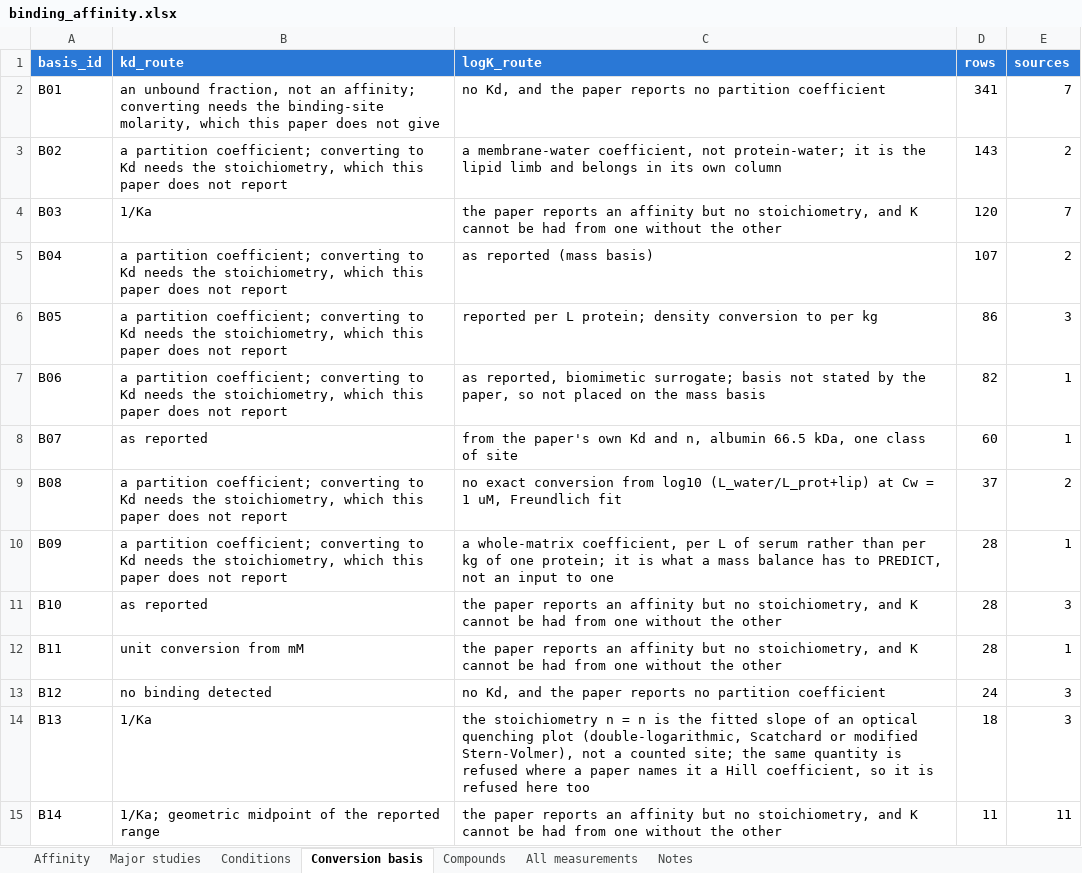
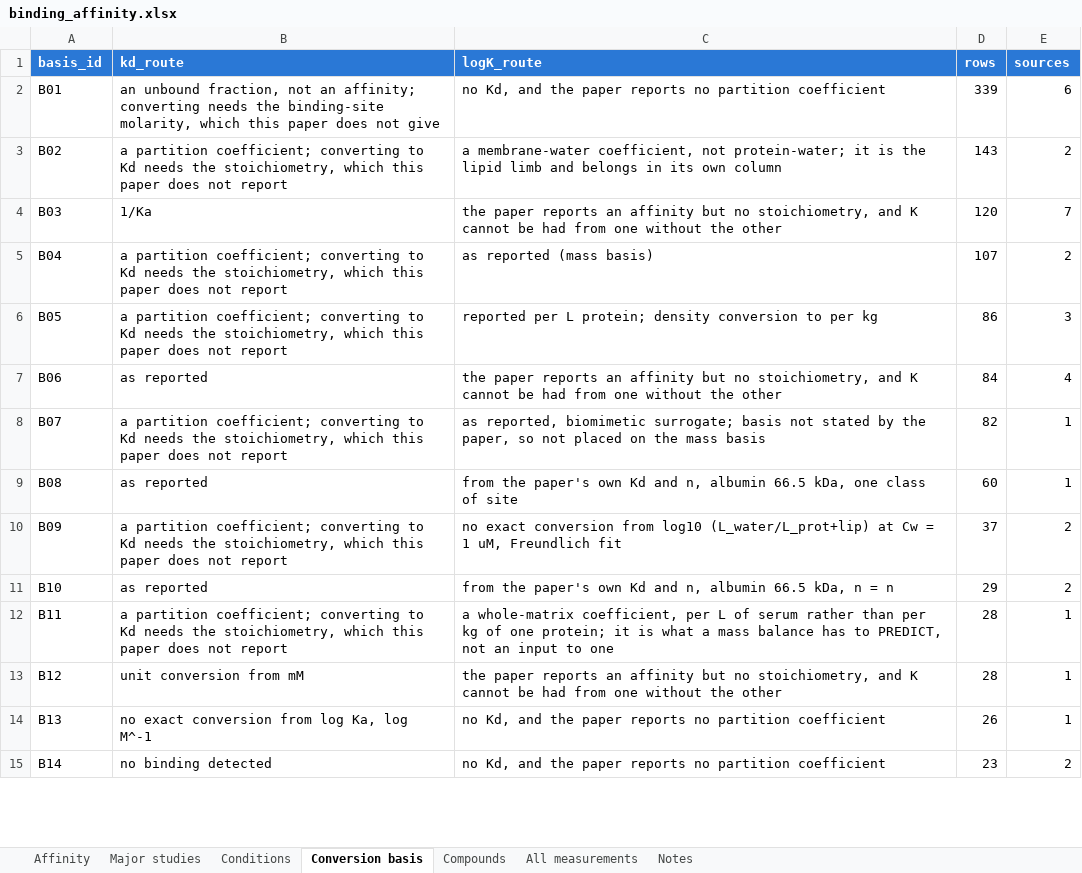
Before and after one commit to sdey17/pfas_tk, an Excel workbook: tk_review/db/binding_affinity.xlsx, sheet Conversion basis, drawn as a sheet; only a part is shown; values as stored, in another font and other column widths than the file's, no borders; the diff covers the shown part only; the diff names each change by its address in the sheet, - before the commit and + after, or states it on an @@ line.

```diff
--- a/tk_review/db/binding_affinity.xlsx (sheet Conversion basis)
+++ b/tk_review/db/binding_affinity.xlsx (sheet Conversion basis)
-D2 (rows): 341
+D2 (rows): 339
-E2 (sources): 7
+E2 (sources): 6
-B7 (kd_route): a partition coefficient; converting to Kd needs the stoichiometry, which this paper does not report
+B7 (kd_route): as reported
-C7 (logK_route): as reported, biomimetic surrogate; basis not stated by the paper, so not placed on the mass basis
+C7 (logK_route): the paper reports an affinity but no stoichiometry, and K cannot be had from one without the other
-D7 (rows): 82
+D7 (rows): 84
-E7 (sources): 1
+E7 (sources): 4
-B8 (kd_route): as reported
+B8 (kd_route): a partition coefficient; converting to Kd needs the stoichiometry, which this paper does not report
-C8 (logK_route): from the paper's own Kd and n, albumin 66.5 kDa, one class of site
+C8 (logK_route): as reported, biomimetic surrogate; basis not stated by the paper, so not placed on the mass basis
-D8 (rows): 60
+D8 (rows): 82
-B9 (kd_route): a partition coefficient; converting to Kd needs the stoichiometry, which this paper does not report
+B9 (kd_route): as reported
-C9 (logK_route): no exact conversion from log10 (L_water/L_prot+lip) at Cw = 1 uM, Freundlich fit
+C9 (logK_route): from the paper's own Kd and n, albumin 66.5 kDa, one class of site
-D9 (rows): 37
+D9 (rows): 60
-E9 (sources): 2
+E9 (sources): 1
-C10 (logK_route): a whole-matrix coefficient, per L of serum rather than per kg of one protein; it is what a mass balance has to PREDICT, not an input to one
+C10 (logK_route): no exact conversion from log10 (L_water/L_prot+lip) at Cw = 1 uM, Freundlich fit
-D10 (rows): 28
+D10 (rows): 37
-E10 (sources): 1
+E10 (sources): 2
-C11 (logK_route): the paper reports an affinity but no stoichiometry, and K cannot be had from one without the other
+C11 (logK_route): from the paper's own Kd and n, albumin 66.5 kDa, n = n
-D11 (rows): 28
+D11 (rows): 29
-E11 (sources): 3
+E11 (sources): 2
-B12 (kd_route): unit conversion from mM
+B12 (kd_route): a partition coefficient; converting to Kd needs the stoichiometry, which this paper does not report
-C12 (logK_route): the paper reports an affinity but no stoichiometry, and K cannot be had from one without the other
+C12 (logK_route): a whole-matrix coefficient, per L of serum rather than per kg of one protein; it is what a mass balance has to PREDICT, not an input to one
-B13 (kd_route): no binding detected
+B13 (kd_route): unit conversion from mM
-C13 (logK_route): no Kd, and the paper reports no partition coefficient
+C13 (logK_route): the paper reports an affinity but no stoichiometry, and K cannot be had from one without the other
-D13 (rows): 24
+D13 (rows): 28
-E13:E14 (sources): 3
+E13:E14 (sources): 1
-B14 (kd_route): 1/Ka
+B14 (kd_route): no exact conversion from log Ka, log M^-1
-C14 (logK_route): the stoichiometry n = n is the fitted slope of an optical quenching plot (double-logarithmic, Scatchard or modified Stern-Volmer), not a counted site; the same quantity is refused where a paper names it a Hill coefficient, so it is refused here too
+C14 (logK_route): no Kd, and the paper reports no partition coefficient
-D14 (rows): 18
+D14 (rows): 26
-B15 (kd_route): 1/Ka; geometric midpoint of the reported range
+B15 (kd_route): no binding detected
-C15 (logK_route): the paper reports an affinity but no stoichiometry, and K cannot be had from one without the other
+C15 (logK_route): no Kd, and the paper reports no partition coefficient
-D15 (rows): 11
+D15 (rows): 23
-E15 (sources): 11
+E15 (sources): 2
```
Also changed, not shown: 1 added row and 63 edited cells elsewhere in this sheet, sheet All measurements, sheet Affinity, sheet Major studies, sheet Conditions, sheet Compounds, tk_review/db/albumin_lfabp_reported_conc.xlsx, tk_review/db/albumin_logK_reported_conc.xlsx, 10 other files.
